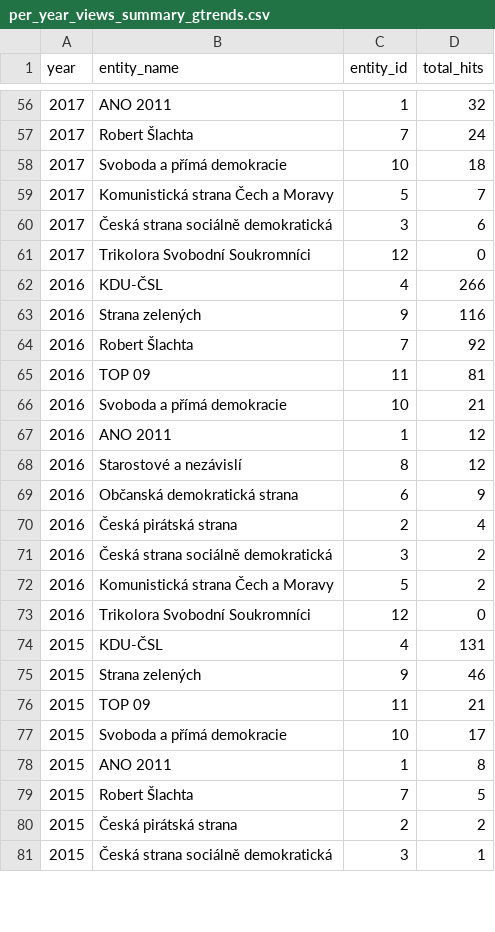
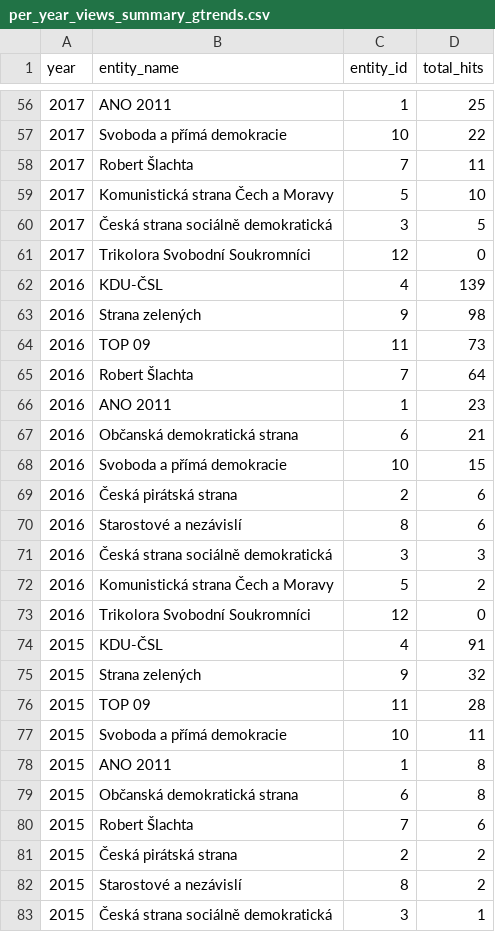
Before and after one commit to opop999/election_monitoring_popularity_wiki_gtrends, a CSV file: data/summary_tables/per_year_views_summary_gtrends.csv, drawn as a sheet; only a part is shown, gaps mark what is left out; the diff covers the shown part only.

```diff
--- a/data/summary_tables/per_year_views_summary_gtrends.csv
+++ b/data/summary_tables/per_year_views_summary_gtrends.csv
@@ -56,26 +56,28 @@ year,entity_name,entity_id,total_hits
-2017,ANO 2011,1,32
-2017,Robert Šlachta,7,24
-2017,Svoboda a přímá demokracie,10,18
-2017,Komunistická strana Čech a Moravy,5,7
-2017,Česká strana sociálně demokratická,3,6
+2017,ANO 2011,1,25
+2017,Svoboda a přímá demokracie,10,22
+2017,Robert Šlachta,7,11
+2017,Komunistická strana Čech a Moravy,5,10
+2017,Česká strana sociálně demokratická,3,5
 2017,Trikolora Svobodní Soukromníci,12,0
-2016,KDU-ČSL,4,266
-2016,Strana zelených,9,116
-2016,Robert Šlachta,7,92
-2016,TOP 09,11,81
-2016,Svoboda a přímá demokracie,10,21
-2016,ANO 2011,1,12
-2016,Starostové a nezávislí,8,12
-2016,Občanská demokratická strana,6,9
-2016,Česká pirátská strana,2,4
-2016,Česká strana sociálně demokratická,3,2
+2016,KDU-ČSL,4,139
+2016,Strana zelených,9,98
+2016,TOP 09,11,73
+2016,Robert Šlachta,7,64
+2016,ANO 2011,1,23
+2016,Občanská demokratická strana,6,21
+2016,Svoboda a přímá demokracie,10,15
+2016,Česká pirátská strana,2,6
+2016,Starostové a nezávislí,8,6
+2016,Česká strana sociálně demokratická,3,3
 2016,Komunistická strana Čech a Moravy,5,2
 2016,Trikolora Svobodní Soukromníci,12,0
-2015,KDU-ČSL,4,131
-2015,Strana zelených,9,46
-2015,TOP 09,11,21
-2015,Svoboda a přímá demokracie,10,17
+2015,KDU-ČSL,4,91
+2015,Strana zelených,9,32
+2015,TOP 09,11,28
+2015,Svoboda a přímá demokracie,10,11
 2015,ANO 2011,1,8
-2015,Robert Šlachta,7,5
+2015,Občanská demokratická strana,6,8
+2015,Robert Šlachta,7,6
 2015,Česká pirátská strana,2,2
+2015,Starostové a nezávislí,8,2
 2015,Česká strana sociálně demokratická,3,1
```
Also changed, not shown: 8 added rows, 10 removed rows and 45 edited cells elsewhere in this file, data/full_data_gtrends.csv, data/summary_tables/total_views_summary_gtrends.csv, 17 other files.
